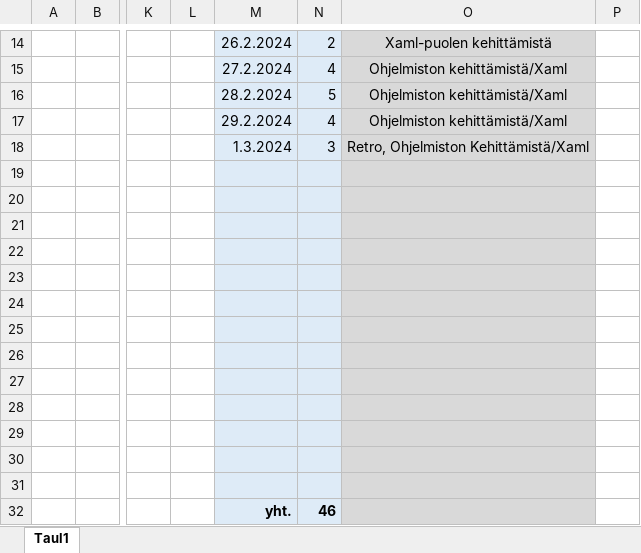
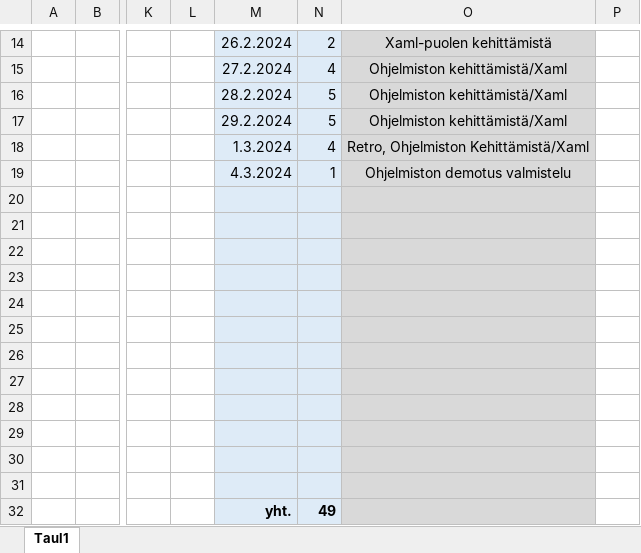
Before and after one commit to JiskaLaaksovirta/AmpuminenR1, an Excel workbook: Ajankäytönseurantagit.xlsx, sheet Taul1, drawn as a sheet; only a part is shown, gaps mark what is left out; values as stored, in another font and other column widths than the file's, no borders; the diff names each change by its address in the sheet, - before the commit and + after, or states it on an @@ line.

```diff
--- a/Ajankäytönseurantagit.xlsx (sheet Taul1)
+++ b/Ajankäytönseurantagit.xlsx (sheet Taul1)
-N17: 4
+N17: 5
-N18: 3
+N18: 4
-M19: (empty)
+M19: 4.3.2024
-N19: (empty)
+N19: 1
-O19: (empty)
+O19: Ohjelmiston demotus valmistelu
-N32: 46
+N32: 49
```
Also changed, not shown: 51 other files.
